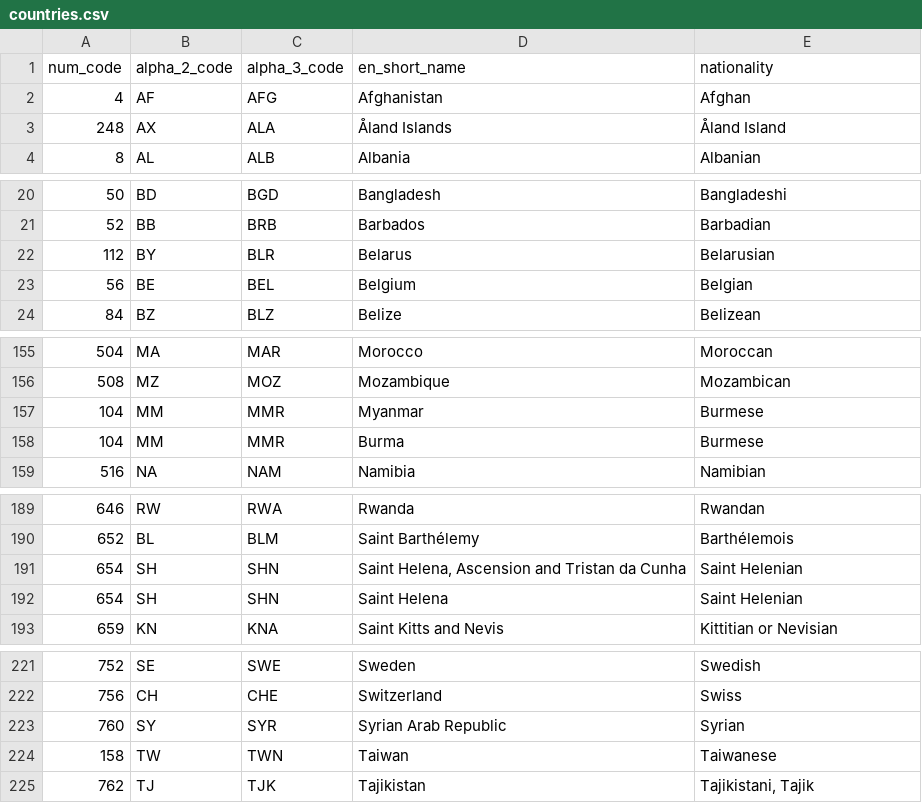
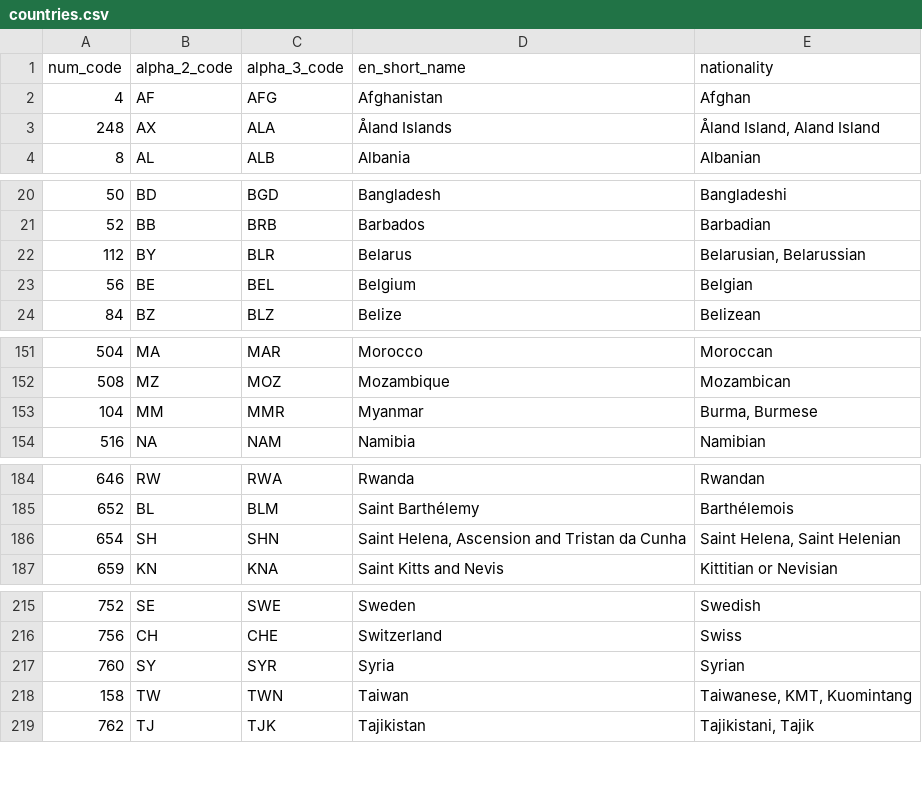
Before and after one commit to yontartu/wuran, a CSV file: data/countries.csv, drawn as a sheet; only a part is shown, gaps mark what is left out; the diff covers the shown part only.

```diff
--- a/data/countries.csv
+++ b/data/countries.csv
@@ -2,3 +2,3 @@ num_code,alpha_2_code,alpha_3_code,en_short_name,nationality
 4,AF,AFG,Afghanistan,Afghan
-248,AX,ALA,Åland Islands,Åland Island
+248,AX,ALA,Åland Islands,"Åland Island, Aland Island"
 8,AL,ALB,Albania,Albanian
@@ -21,3 +21,3 @@ num_code,alpha_2_code,alpha_3_code,en_short_name,nationality
 52,BB,BRB,Barbados,Barbadian
-112,BY,BLR,Belarus,Belarusian
+112,BY,BLR,Belarus,"Belarusian, Belarussian"
 56,BE,BEL,Belgium,Belgian
@@ -156,4 +152,3 @@ num_code,alpha_2_code,alpha_3_code,en_short_name,nationality
 508,MZ,MOZ,Mozambique,Mozambican
-104,MM,MMR,Myanmar,Burmese
-104,MM,MMR,Burma,Burmese
+104,MM,MMR,Myanmar,"Burma, Burmese"
 516,NA,NAM,Namibia,Namibian
@@ -190,4 +185,3 @@ num_code,alpha_2_code,alpha_3_code,en_short_name,nationality
 652,BL,BLM,Saint Barthélemy,Barthélemois
-654,SH,SHN,"Saint Helena, Ascension and Tristan da Cunha",Saint Helenian
-654,SH,SHN,Saint Helena,Saint Helenian
+654,SH,SHN,"Saint Helena, Ascension and Tristan da Cunha","Saint Helena, Saint Helenian"
 659,KN,KNA,Saint Kitts and Nevis,Kittitian or Nevisian
@@ -222,4 +216,4 @@ num_code,alpha_2_code,alpha_3_code,en_short_name,nationality
 756,CH,CHE,Switzerland,Swiss
-760,SY,SYR,Syrian Arab Republic,Syrian
-158,TW,TWN,Taiwan,Taiwanese
+760,SY,SYR,Syria,Syrian
+158,TW,TWN,Taiwan,"Taiwanese, KMT, Kuomintang"
 762,TJ,TJK,Tajikistan,"Tajikistani, Tajik"
```
Also changed, not shown: 6 removed rows and 9 edited cells elsewhere in this file, data/countries_clean.csv, 1 other file.
